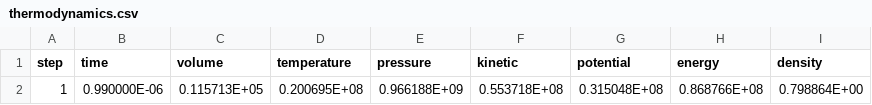
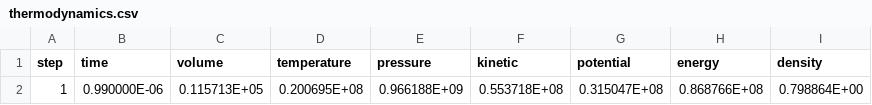
Before and after one commit to flavianowilliams/HICOLM3, a CSV file: examples/H2O/md/thermodynamics.csv, drawn as a sheet.

```diff
--- a/examples/H2O/md/thermodynamics.csv
+++ b/examples/H2O/md/thermodynamics.csv
@@ -1,2 +1,2 @@
      step,          time,         volume,      temperature,    pressure,      kinetic,       potential,      energy,       density
-            1,  0.990000E-06,  0.115713E+05,  0.200695E+08,  0.966188E+09,  0.553718E+08,  0.315048E+08,  0.868766E+08,  0.798864E+00
+            1,  0.990000E-06,  0.115713E+05,  0.200695E+08,  0.966188E+09,  0.553718E+08,  0.315047E+08,  0.868766E+08,  0.798864E+00
```
Also changed, not shown: examples/H2O/md/atoms.csv, 2 other files.
